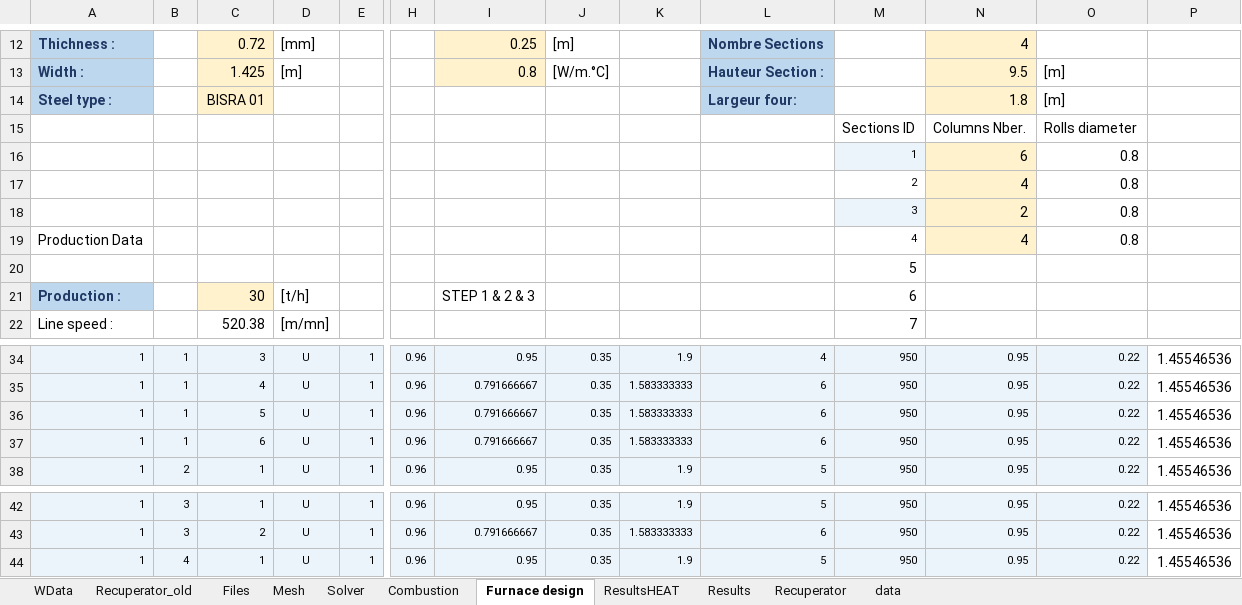
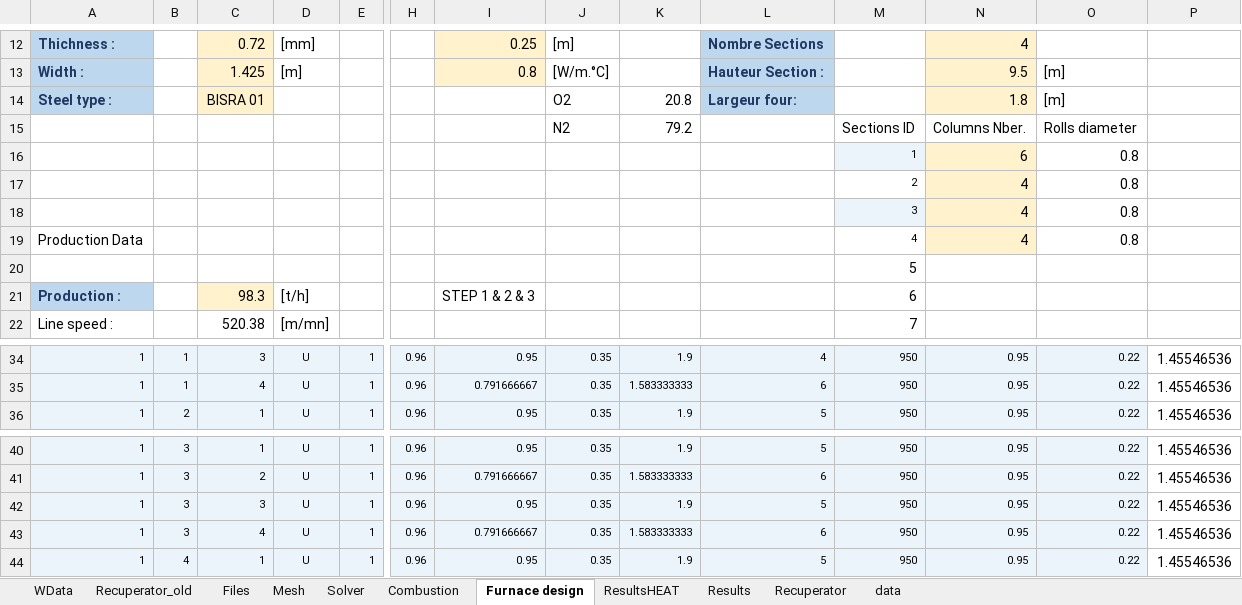
Before and after one commit to duboyfoot/vrtf, an Excel workbook: BLD VRTF 1.1_modifiable.xlsm, sheet Furnace design, drawn as a sheet; only a part is shown, gaps mark what is left out; values as stored, in another font and other column widths than the file's, no borders; removed rows and columns are numbered as before the commit, all else as after; rows hold the shown columns only; the diff names each change by its address in the sheet, - before the commit and + after, or states it on an @@ line.

```diff
--- a/BLD VRTF 1.1_modifiable.xlsm (sheet Furnace design)
+++ b/BLD VRTF 1.1_modifiable.xlsm (sheet Furnace design)
-J14: (empty)
+J14: O2
-K14: (empty)
+K14: 20.8
-J15: (empty)
+J15: N2
-K15: (empty)
+K15: 79.2
-N18: 2
+N18: 4
-C21: 30
+C21: 98.3
-row 36: 1 | 1 | 5 | U | 1 | 0.96 | 0.791666667 | 0.35 | 1.583333333 | 6 | 950 | 0.95 | 0.22 | 1.45546536
-row 37: 1 | 1 | 6 | U | 1 | 0.96 | 0.791666667 | 0.35 | 1.583333333 | 6 | 950 | 0.95 | 0.22 | 1.45546536
+row 42: 1 | 3 | 3 | U | 1 | 0.96 | 0.95 | 0.35 | 1.9 | 5 | 950 | 0.95 | 0.22 | 1.45546536
+row 43: 1 | 3 | 4 | U | 1 | 0.96 | 0.791666667 | 0.35 | 1.583333333 | 6 | 950 | 0.95 | 0.22 | 1.45546536
```
